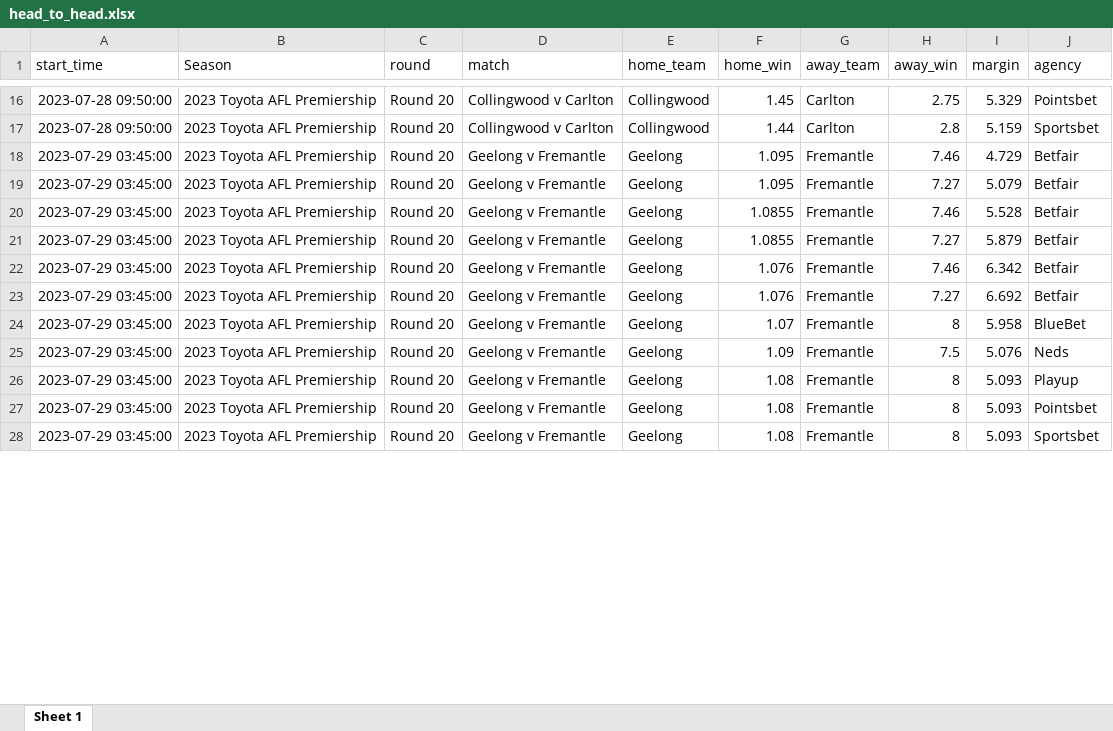
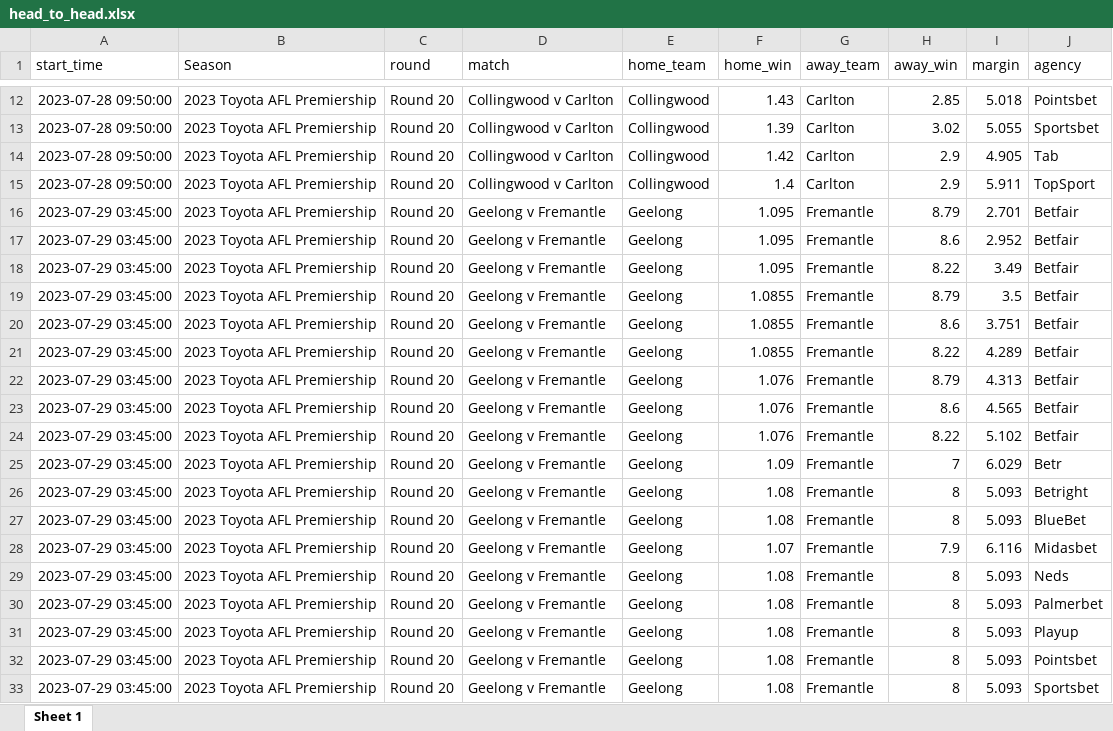
Before and after one commit to jamesbrown1417/AFL-Fantasy, an Excel workbook: Apps/OddsScreen/head_to_head.xlsx, sheet Sheet 1, drawn as a sheet; only a part is shown, gaps mark what is left out; values as stored, in another font and other column widths than the file's, no borders; addresses are those after the commit; the diff covers the shown part only; the diff names each change by its address in the sheet, - before the commit and + after, or states it on an @@ line.

```diff
--- a/Apps/OddsScreen/head_to_head.xlsx (sheet Sheet 1)
+++ b/Apps/OddsScreen/head_to_head.xlsx (sheet Sheet 1)
-F12 (home_win): 1.45
+F12 (home_win): 1.43
-H12 (away_win): 2.75
+H12 (away_win): 2.85
-I12 (margin): 5.329
+I12 (margin): 5.018
-F13 (home_win): 1.44
+F13 (home_win): 1.39
-H13 (away_win): 2.8
+H13 (away_win): 3.02
-I13 (margin): 5.159
+I13 (margin): 5.055
+row 14: 2023-07-28 09:50:00 | 2023 Toyota AFL Premiership | Round 20 | Collingwood v Carlton | Collingwood | 1.42 | Carlton | 2.9 | 4.905 | Tab
+row 15: 2023-07-28 09:50:00 | 2023 Toyota AFL Premiership | Round 20 | Collingwood v Carlton | Collingwood | 1.4 | Carlton | 2.9 | 5.911 | TopSport
-H16 (away_win): 7.46
+H16 (away_win): 8.79
-I16 (margin): 4.729
+I16 (margin): 2.701
-H17 (away_win): 7.27
+H17 (away_win): 8.6
-I17 (margin): 5.079
+I17 (margin): 2.952
+row 18: 2023-07-29 03:45:00 | 2023 Toyota AFL Premiership | Round 20 | Geelong v Fremantle | Geelong | 1.095 | Fremantle | 8.22 | 3.49 | Betfair
-H19 (away_win): 7.46
+H19 (away_win): 8.79
-I19 (margin): 5.528
+I19 (margin): 3.5
-H20 (away_win): 7.27
+H20 (away_win): 8.6
-I20 (margin): 5.879
+I20 (margin): 3.751
+row 21: 2023-07-29 03:45:00 | 2023 Toyota AFL Premiership | Round 20 | Geelong v Fremantle | Geelong | 1.0855 | Fremantle | 8.22 | 4.289 | Betfair
-H22 (away_win): 7.46
+H22 (away_win): 8.79
-I22 (margin): 6.342
+I22 (margin): 4.313
-H23 (away_win): 7.27
+H23 (away_win): 8.6
-I23 (margin): 6.692
+I23 (margin): 4.565
+row 24: 2023-07-29 03:45:00 | 2023 Toyota AFL Premiership | Round 20 | Geelong v Fremantle | Geelong | 1.076 | Fremantle | 8.22 | 5.102 | Betfair
+row 25: 2023-07-29 03:45:00 | 2023 Toyota AFL Premiership | Round 20 | Geelong v Fremantle | Geelong | 1.09 | Fremantle | 7 | 6.029 | Betr
+row 26: 2023-07-29 03:45:00 | 2023 Toyota AFL Premiership | Round 20 | Geelong v Fremantle | Geelong | 1.08 | Fremantle | 8 | 5.093 | Betright
-F27 (home_win): 1.07
+F27 (home_win): 1.08
-I27 (margin): 5.958
+I27 (margin): 5.093
+row 28: 2023-07-29 03:45:00 | 2023 Toyota AFL Premiership | Round 20 | Geelong v Fremantle | Geelong | 1.07 | Fremantle | 7.9 | 6.116 | Midasbet
-F29 (home_win): 1.09
+F29 (home_win): 1.08
-H29 (away_win): 7.5
+H29 (away_win): 8
-I29 (margin): 5.076
+I29 (margin): 5.093
+row 30: 2023-07-29 03:45:00 | 2023 Toyota AFL Premiership | Round 20 | Geelong v Fremantle | Geelong | 1.08 | Fremantle | 8 | 5.093 | Palmerbet
```
Also changed, not shown: 93 added rows, 7 removed rows and 164 edited cells elsewhere in this sheet, Apps/OddsScreen/disposals.xlsx, Apps/OddsScreen/fantasy.xlsx, 3 other files.
